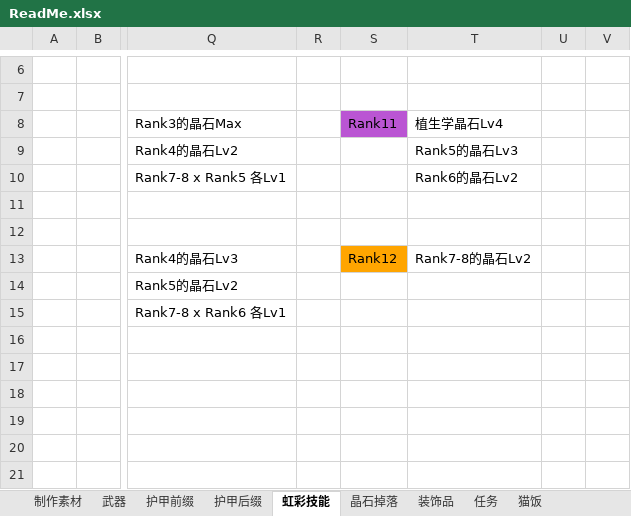
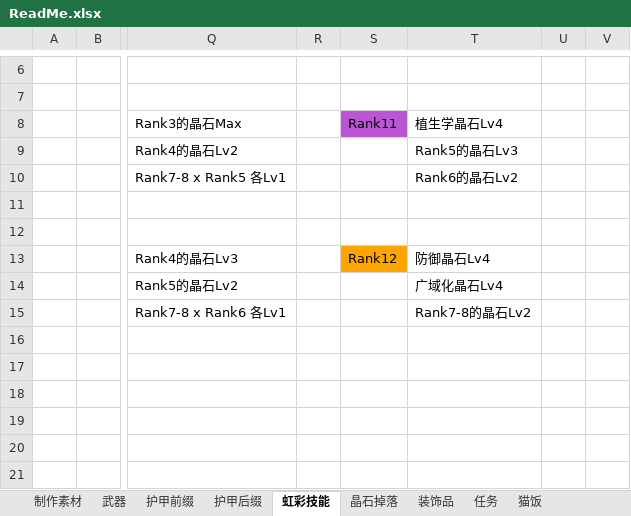
Before and after one commit to DreamBlueSun/7daystodie, an Excel workbook: IridescentAlchemy-TraceOfBattle/ReadMe.xlsx, sheet 虹彩技能, drawn as a sheet; only a part is shown, gaps mark what is left out; values as stored, in another font and other column widths than the file's, no borders; the diff names each change by its address in the sheet, - before the commit and + after, or states it on an @@ line.

```diff
--- a/IridescentAlchemy-TraceOfBattle/ReadMe.xlsx (sheet 虹彩技能)
+++ b/IridescentAlchemy-TraceOfBattle/ReadMe.xlsx (sheet 虹彩技能)
-T13: Rank7-8的晶石Lv2
+T13: 防御晶石Lv4
-T14: (empty)
+T14: 广域化晶石Lv4
-T15: (empty)
+T15: Rank7-8的晶石Lv2
```
Also changed, not shown: sheet 武器, 4 other files.
